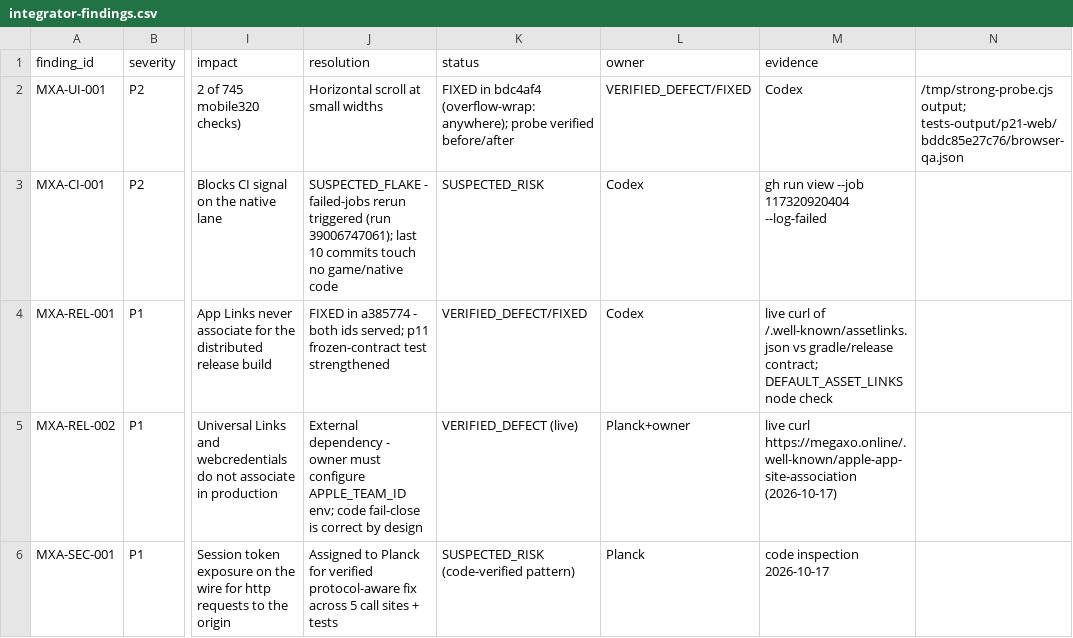
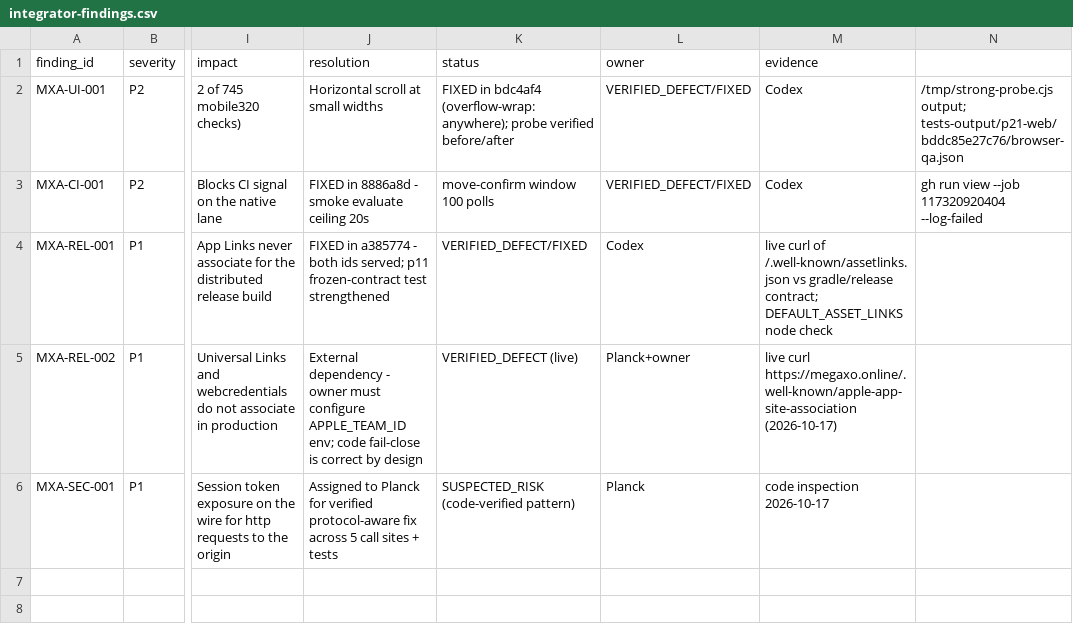
Before and after one commit to oculusrex14/Mega-XO, a CSV file: docs/v5.2/final-audit/evidence/integrator-findings.csv, drawn as a sheet; only a part is shown, gaps mark what is left out; the diff names each change by its address in the sheet, - before the commit and + after, or states it on an @@ line.

```diff
--- a/docs/v5.2/final-audit/evidence/integrator-findings.csv
+++ b/docs/v5.2/final-audit/evidence/integrator-findings.csv
-J3 (resolution): SUSPECTED_FLAKE - failed-jobs rerun triggered (run 39006747061); last 10 commits touch no game/native code
+J3 (resolution): FIXED in 8886a8d - smoke evaluate ceiling 20s
-K3 (status): SUSPECTED_RISK
+K3 (status): move-confirm window 100 polls
-L3 (owner): Codex
+L3 (owner): VERIFIED_DEFECT/FIXED
-M3 (evidence): gh run view --job 117320920404 --log-failed
+M3 (evidence): Codex
-N3: (empty)
+N3: gh run view --job 117320920404 --log-failed
```
Also changed, not shown: docs/v5.2/final-audit/MASTER-FINDINGS.csv, 2 other files.
